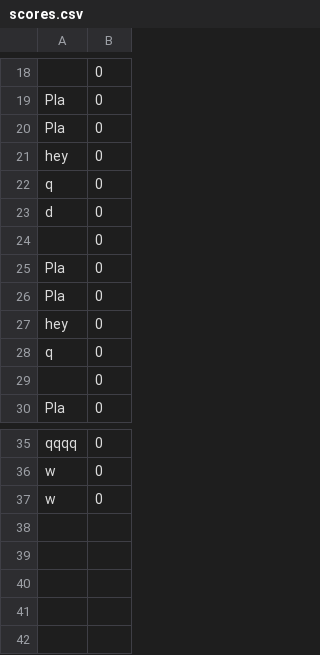
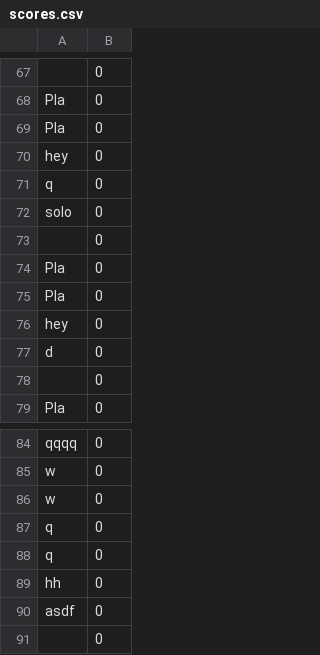
Before and after one commit to calebccff/asteroids, a CSV file: scores.csv, drawn as a sheet; only a part is shown, gaps mark what is left out; the diff covers the shown part only.

```diff
--- a/scores.csv
+++ b/scores.csv
@@ -22,3 +71,3 @@ hey,0
 q,0
-d,0
+solo,0
 ,0
@@ -27,3 +76,3 @@ Pla,0
 hey,0
-q,0
+d,0
 ,0
@@ -37 +86,6 @@ w,0
 w,0
+q,0
+q,0
+hh,0
+asdf,0
+,0
```
Also changed, not shown: 48 added rows elsewhere in this file, 2 other files.
